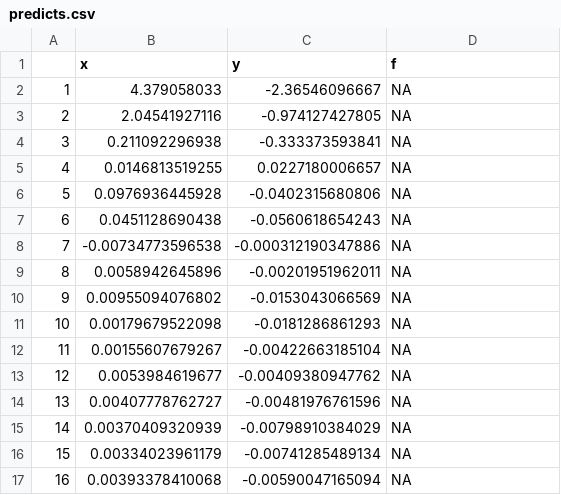
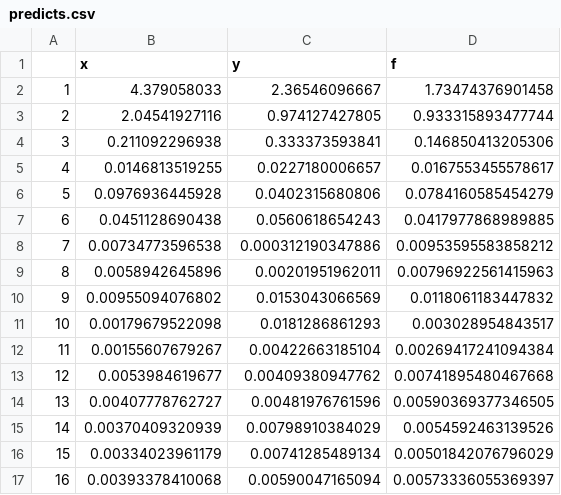
Before and after one commit to joshgabriel/dft-crossfilter, a CSV file: CompleteApp/predicts.csv, drawn as a sheet; only a part is shown; the diff covers the shown part only.

```diff
--- a/CompleteApp/predicts.csv
+++ b/CompleteApp/predicts.csv
@@ -1,17 +1,17 @@
 "","x","y","f"
-"1",4.379058033,-2.36546096667,NA
-"2",2.04541927116,-0.974127427805,NA
-"3",0.211092296938,-0.333373593841,NA
-"4",0.0146813519255,0.0227180006657,NA
-"5",0.0976936445928,-0.0402315680806,NA
-"6",0.0451128690438,-0.0560618654243,NA
-"7",-0.00734773596538,-0.000312190347886,NA
-"8",0.0058942645896,-0.00201951962011,NA
-"9",0.00955094076802,-0.0153043066569,NA
-"10",0.00179679522098,-0.0181286861293,NA
-"11",0.00155607679267,-0.00422663185104,NA
-"12",0.0053984619677,-0.00409380947762,NA
-"13",0.00407778762727,-0.00481976761596,NA
-"14",0.00370409320939,-0.00798910384029,NA
-"15",0.00334023961179,-0.00741285489134,NA
-"16",0.00393378410068,-0.00590047165094,NA
+"1",4.379058033,2.36546096667,1.73474376901458
+"2",2.04541927116,0.974127427805,0.933315893477744
+"3",0.211092296938,0.333373593841,0.146850413205306
+"4",0.0146813519255,0.0227180006657,0.0167553455578617
+"5",0.0976936445928,0.0402315680806,0.0784160585454279
+"6",0.0451128690438,0.0560618654243,0.0417977868989885
+"7",0.00734773596538,0.000312190347886,0.00953595583858212
+"8",0.0058942645896,0.00201951962011,0.00796922561415963
+"9",0.00955094076802,0.0153043066569,0.0118061183447832
+"10",0.00179679522098,0.0181286861293,0.003028954843517
+"11",0.00155607679267,0.00422663185104,0.00269417241094384
+"12",0.0053984619677,0.00409380947762,0.00741895480467668
+"13",0.00407778762727,0.00481976761596,0.00590369377346505
+"14",0.00370409320939,0.00798910384029,0.0054592463139526
+"15",0.00334023961179,0.00741285489134,0.00501842076796029
+"16",0.00393378410068,0.00590047165094,0.00573336055369397
```
Also changed, not shown: 20 edited cells elsewhere in this file, CompleteApp/Rdata_linear.csv, 8 other files.
